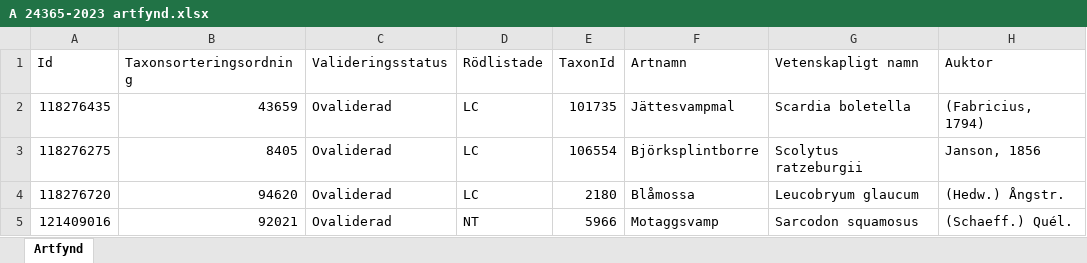
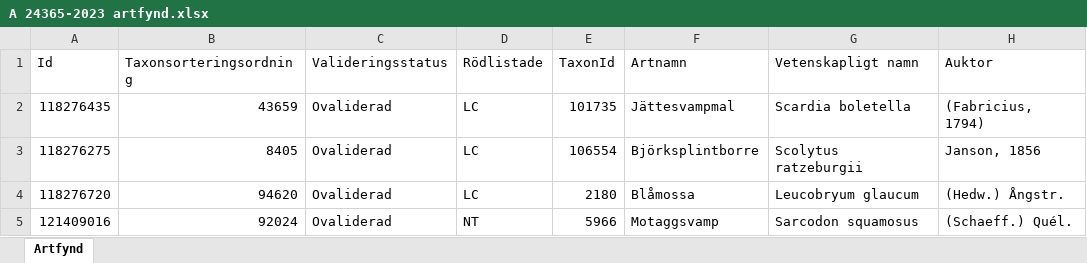
Before and after one commit to klasma/Logging_0126, an Excel workbook: artfynd/A 24365-2023 artfynd.xlsx, sheet Artfynd, drawn as a sheet; only a part is shown; values as stored, in another font and other column widths than the file's, no borders; the diff names each change by its address in the sheet, - before the commit and + after, or states it on an @@ line.

```diff
--- a/artfynd/A 24365-2023 artfynd.xlsx (sheet Artfynd)
+++ b/artfynd/A 24365-2023 artfynd.xlsx (sheet Artfynd)
-B5 (Taxonsorteringsordning): 92021
+B5 (Taxonsorteringsordning): 92024
```
Also changed, not shown: artfynd/A 13326-2020 artfynd.xlsx, artfynd/A 24233-2023 artfynd.xlsx, 40 other files.
